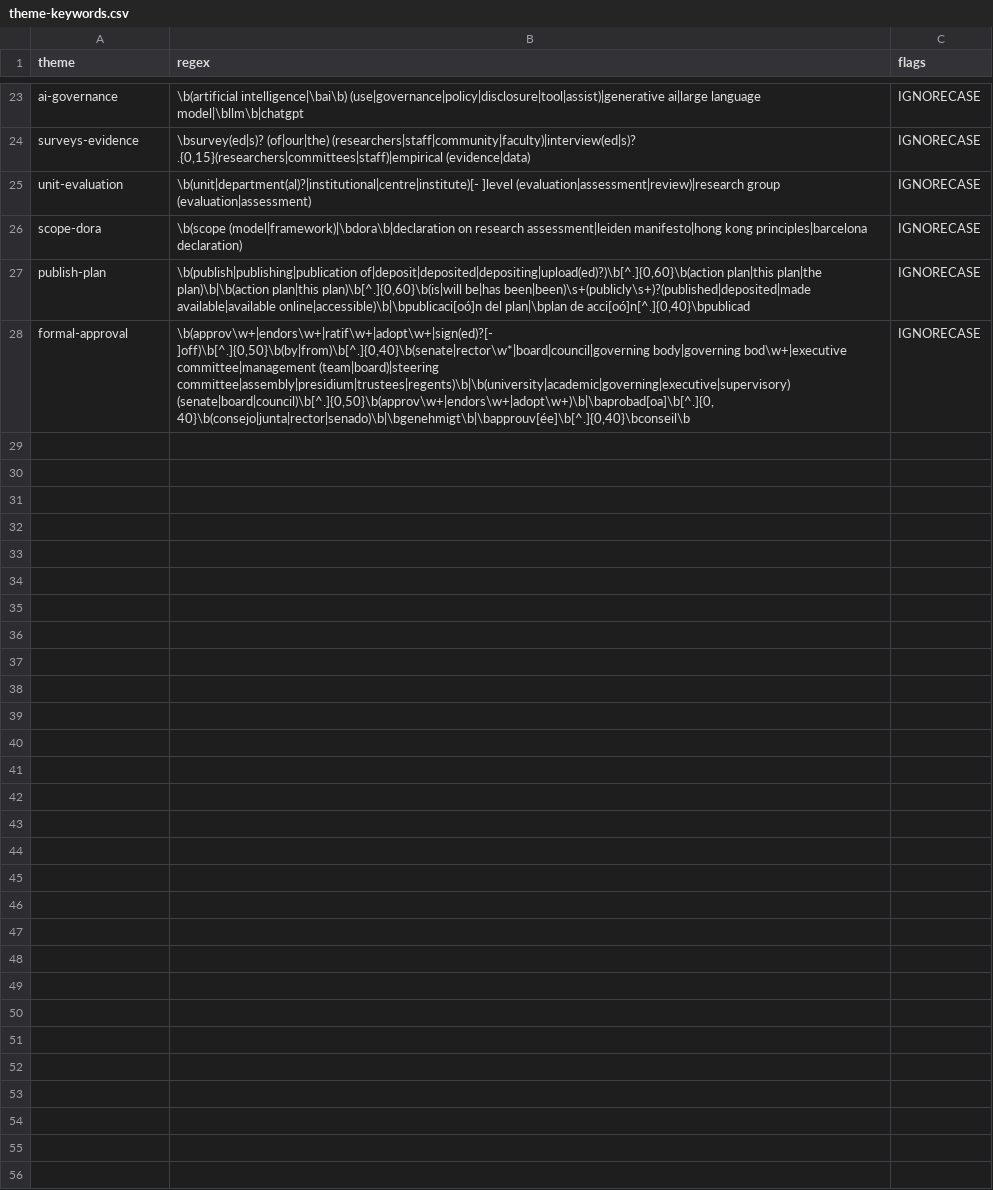
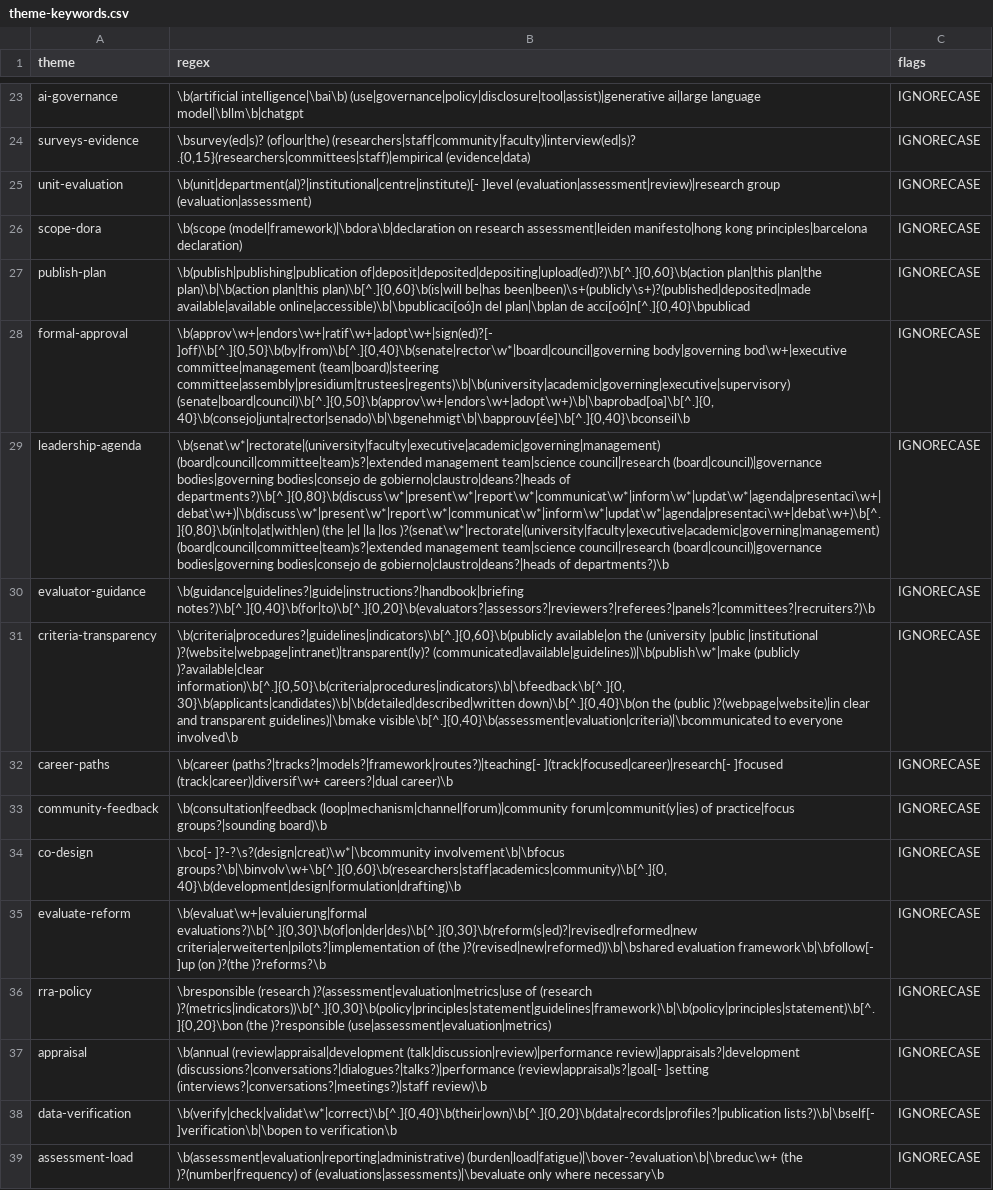
Before and after one commit to rijdho/coara-action-planner, a CSV file: corpus/data/theme-keywords.csv, drawn as a sheet; only a part is shown, gaps mark what is left out; the diff names each change by its address in the sheet, - before the commit and + after, or states it on an @@ line.

Commit message:
Grow the catalogue to 61 actions and tag each with DORA, Leiden and SCOPE
Twelve actions come from reading 40 published plans in full: every action
extracted with a verbatim quote, quotes checked against the text by string
match, each record challenged by an independent pass. Those recurring in
at least five plans and not covered by the catalogue were added after
merging near-duplicates; seven existing actions were widened instead of
gaining siblings. Two more come from the Leiden Manifesto (principle 5)
and SCOPE (evaluate only where necessary), which few plans take yet.

Each action now names the DORA recommendations, Leiden principles and
SCOPE stages or principles it puts into practice, shown on Results and in
the report; tests/frameworks.test.mjs checks every tag exists and pins the
counts. Eleven corpus themes back the new actions, each calibrated against
the full reading, with its catch rate published in corpus/README.md; no
existing count changed. New actions are appended, so earlier positions and
translations are untouched.

The README's account of the context ceiling was wrong (+4 exceeds one
level of gap at high impact) and now states what the code does. A theme
with no matching plan shows 0% rather than "<1%".

```diff
--- a/corpus/data/theme-keywords.csv
+++ b/corpus/data/theme-keywords.csv
+row 29: leadership-agenda | \b(senat\w*|rectorate|(university|faculty|executive|academic|governing|management) (board|council|committee|team)s?|extended management team|science council|research (board|council)|governance bodies|governing bodies|consejo de gobierno|claustro|deans?|heads of departments?)\b[^.]{0,80}\b(discuss\w*|present\w*|report\w*|communicat\w*|inform\w*|updat\w*|agenda|presentaci\w+|debat\w+)|\b(discuss\w*|present\w*|report\w*|communicat\w*|inform\w*|updat\w*|agenda|presentaci\w+|debat\w+)\b[^.]{0,80}\b(in|to|at|with|en) (the |el |la |los )?(senat\w*|rectorate|(university|faculty|executive|academic|governing|management) (board|council|committee|team)s?|extended management team|science council|research (board|council)|governance bodies|governing bodies|consejo de gobierno|claustro|deans?|heads of departments?)\b | IGNORECASE
+row 30: evaluator-guidance | \b(guidance|guidelines?|guide|instructions?|handbook|briefing notes?)\b[^.]{0,40}\b(for|to)\b[^.]{0,20}\b(evaluators?|assessors?|reviewers?|referees?|panels?|committees?|recruiters?)\b | IGNORECASE
+row 31: criteria-transparency | \b(criteria|procedures?|guidelines|indicators)\b[^.]{0,60}\b(publicly available|on the (university |public |institutional )?(website|webpage|intranet)|transparent(ly)? (communicated|available|guidelines))|\b(publish\w*|make (publicly )?available|clear information)\b[^.]{0,50}\b(criteria|procedures|indicators)\b|\bfeedback\b[^.]{0,30}\b(applicants|candidates)\b|\b(detailed|described|written down)\b[^.]{0,40}\b(on the (public )?(webpage|website)|in clear and transparent guidelines)|\bmake visible\b[^.]{0,40}\b(assessment|evaluation|criteria)|\bcommunicated to everyone involved\b | IGNORECASE
+row 32: career-paths | \b(career (paths?|tracks?|models?|framework|routes?)|teaching[- ](track|focused|career)|research[- ]focused (track|career)|diversif\w+ careers?|dual career)\b | IGNORECASE
+row 33: community-feedback | \b(consultation|feedback (loop|mechanism|channel|forum)|community forum|communit(y|ies) of practice|focus groups?|sounding board)\b | IGNORECASE
+row 34: co-design | \bco[- ]?-?\s?(design|creat)\w*|\bcommunity involvement\b|\bfocus groups?\b|\binvolv\w+\b[^.]{0,60}\b(researchers|staff|academics|community)\b[^.]{0,40}\b(development|design|formulation|drafting)\b | IGNORECASE
+row 35: evaluate-reform | \b(evaluat\w+|evaluierung|formal evaluations?)\b[^.]{0,30}\b(of|on|der|des)\b[^.]{0,30}\b(reform(s|ed)?|revised|reformed|new criteria|erweiterten|pilots?|implementation of (the )?(revised|new|reformed))\b|\bshared evaluation framework\b|\bfollow[- ]up (on )?(the )?reforms?\b | IGNORECASE
+row 36: rra-policy | \bresponsible (research )?(assessment|evaluation|metrics|use of (research )?(metrics|indicators))\b[^.]{0,30}\b(policy|principles|statement|guidelines|framework)\b|\b(policy|principles|statement)\b[^.]{0,20}\bon (the )?responsible (use|assessment|evaluation|metrics) | IGNORECASE
+row 37: appraisal | \b(annual (review|appraisal|development (talk|discussion|review)|performance review)|appraisals?|development (discussions?|conversations?|dialogues?|talks?)|performance (review|appraisal)s?|goal[- ]setting (interviews?|conversations?|meetings?)|staff review)\b | IGNORECASE
+row 38: data-verification | \b(verify|check|validat\w*|correct)\b[^.]{0,40}\b(their|own)\b[^.]{0,20}\b(data|records|profiles?|publication lists?)\b|\bself[- ]verification\b|\bopen to verification\b | IGNORECASE
+row 39: assessment-load | \b(assessment|evaluation|reporting|administrative) (burden|load|fatigue)|\bover-?evaluation\b|\breduc\w+ (the )?(number|frequency) of (evaluations|assessments)|\bevaluate only where necessary\b | IGNORECASE
```
Also changed, not shown: corpus/data/theme-frequency.csv, 15 other files.
